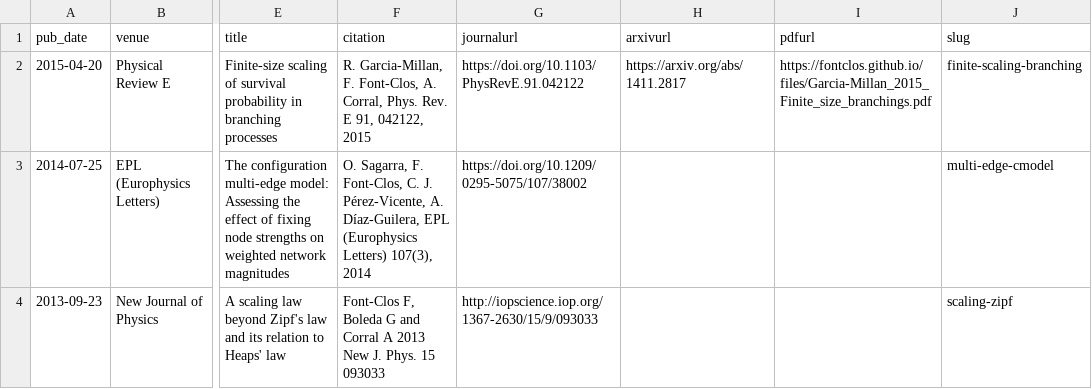
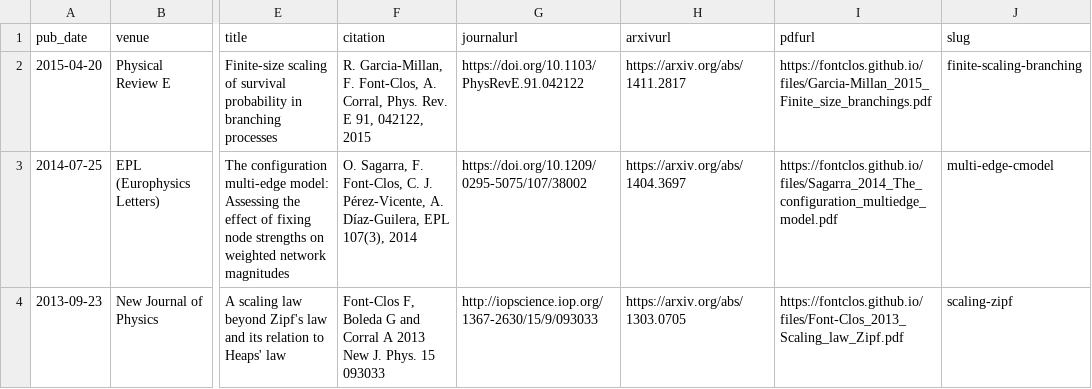
Before and after one commit to fontclos/fontclos.github.io, a TSV file: markdown_generator/publications.tsv, drawn as a sheet; only a part is shown, gaps mark what is left out; the diff covers the shown part only; the diff names each change by its address in the sheet, - before the commit and + after, or states it on an @@ line.

```diff
--- a/markdown_generator/publications.tsv
+++ b/markdown_generator/publications.tsv
-F3 (citation): …Díaz-Guilera, EPL (Europhysics Letters) 107(3), 2014
+F3 (citation): …Díaz-Guilera, EPL 107(3), 2014
-H3 (arxivurl): (empty)
+H3 (arxivurl): https://arxiv.org/abs/1404.3697
-I3 (pdfurl): (empty)
+I3 (pdfurl): https://fontclos.github.io/files/Sagarra_2014_The_configuration_multiedge_model.pdf
-H4 (arxivurl): (empty)
+H4 (arxivurl): https://arxiv.org/abs/1303.0705
-I4 (pdfurl): (empty)
+I4 (pdfurl): https://fontclos.github.io/files/Font-Clos_2013_Scaling_law_Zipf.pdf
```
Also changed, not shown: 7 edited cells elsewhere in this file, 7 other files.
